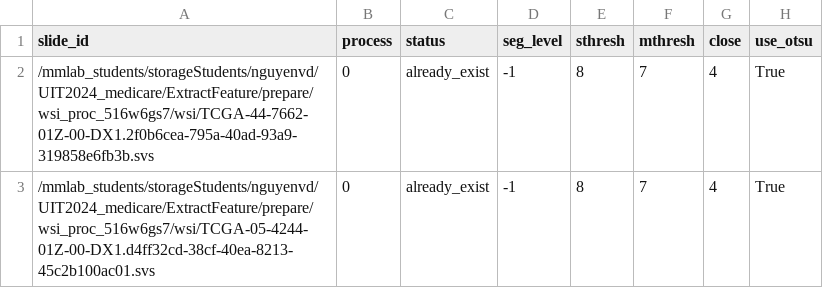
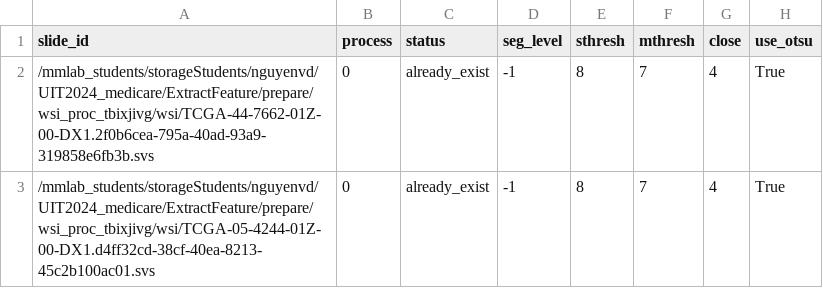
Before and after one commit to Andexenn/CS231-demo, a CSV file: extract/patches/process_list_autogen.csv, drawn as a sheet; only a part is shown; the diff names each change by its address in the sheet, - before the commit and + after, or states it on an @@ line.

```diff
--- a/extract/patches/process_list_autogen.csv
+++ b/extract/patches/process_list_autogen.csv
-A2 (slide_id): /mmlab_students/storageStudents/nguyenvd/UIT2024_medicare/ExtractFeature/prepare/wsi_proc_516w6gs7/wsi/TCGA-44-7662-01Z-00-DX1.2f0b6cea-795a-40ad-93a9-319858e6fb3b.svs
+A2 (slide_id): /mmlab_students/storageStudents/nguyenvd/UIT2024_medicare/ExtractFeature/prepare/wsi_proc_tbixjivg/wsi/TCGA-44-7662-01Z-00-DX1.2f0b6cea-795a-40ad-93a9-319858e6fb3b.svs
-A3 (slide_id): /mmlab_students/storageStudents/nguyenvd/UIT2024_medicare/ExtractFeature/prepare/wsi_proc_516w6gs7/wsi/TCGA-05-4244-01Z-00-DX1.d4ff32cd-38cf-40ea-8213-45c2b100ac01.svs
+A3 (slide_id): /mmlab_students/storageStudents/nguyenvd/UIT2024_medicare/ExtractFeature/prepare/wsi_proc_tbixjivg/wsi/TCGA-05-4244-01Z-00-DX1.d4ff32cd-38cf-40ea-8213-45c2b100ac01.svs
```
Also changed, not shown: 1 other file.
